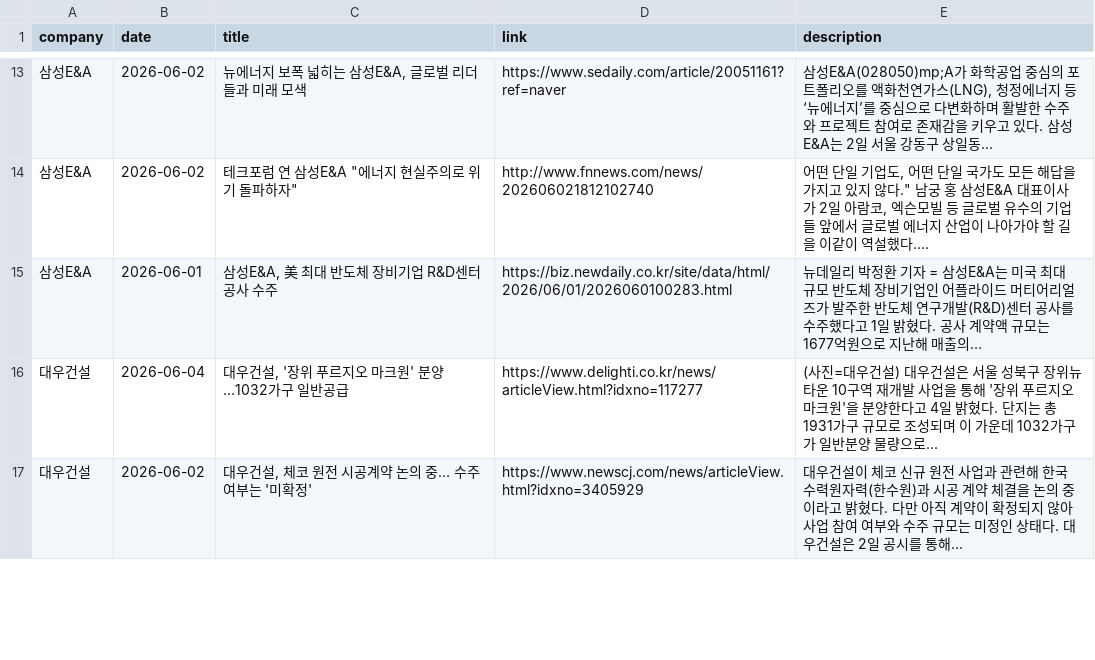
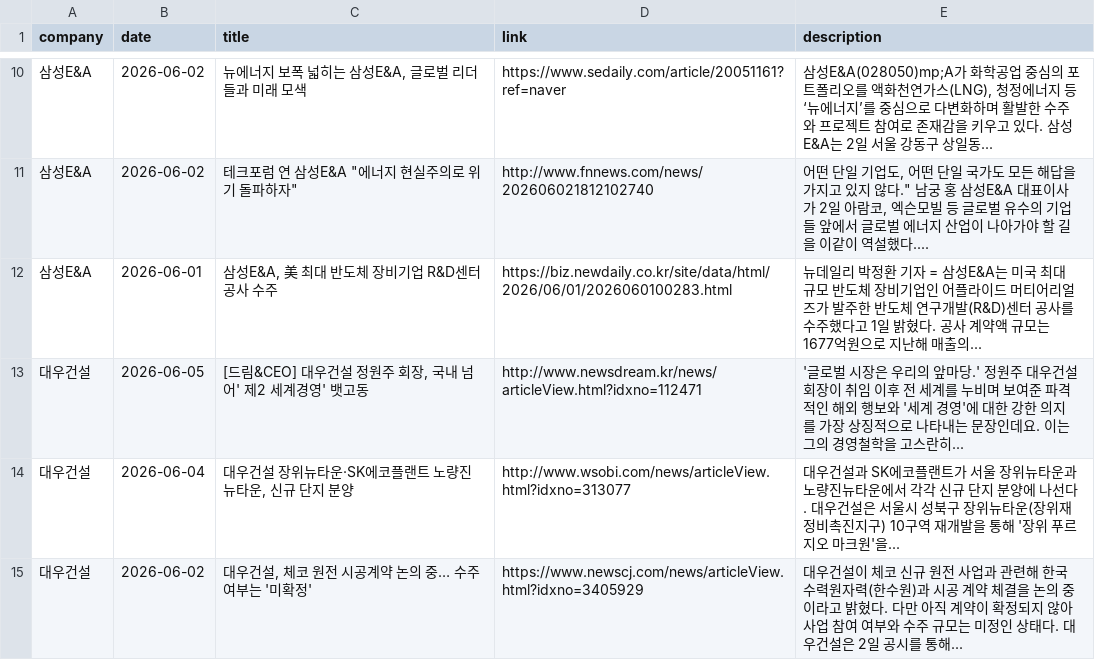
Before and after one commit to hdec-daily-news/hdec-competitors, a CSV file: 대형사_동향.csv, drawn as a sheet; only a part is shown, gaps mark what is left out; the diff covers the shown part only.

```diff
--- a/대형사_동향.csv
+++ b/대형사_동향.csv
@@ -15,3 +12,4 @@
 삼성E&A,2026-06-01,"삼성E&A, 美 최대 반도체 장비기업 R&D센터 공사 수주",https://biz.newdaily.co.kr/site/data/html/2026/06/01/2026060100283.html,뉴데일리 박정환 기자 = 삼성E&A는 미국 최대 규모 반도체 장비기업인 어플라이드 머티어리얼즈가 발주한 반도체 연구개발(R&D)센터 공사를 수주했다고 1일 밝혔다. 공사 계약액 규모는 1677억원으로 지난해 매출의...
-대우건설,2026-06-04,"대우건설, '장위 푸르지오 마크원' 분양…1032가구 일반공급",https://www.delighti.co.kr/news/articleView.html?idxno=117277,(사진=대우건설) 대우건설은 서울 성북구 장위뉴타운 10구역 재개발 사업을 통해 '장위 푸르지오 마크원'을 분양한다고 4일 밝혔다. 단지는 총 1931가구 규모로 조성되며 이 가운데 1032가구가 일반분양 물량으로...
+대우건설,2026-06-05,"[드림&CEO] 대우건설 정원주 회장, 국내 넘어' 제2 세계경영' 뱃고동",http://www.newsdream.kr/news/articleView.html?idxno=112471,'글로벌 시장은 우리의 앞마당.' 정원주 대우건설 회장이 취임 이후 전 세계를 누비며 보여준 파격적인 해외 행보와 '세계 경영'에 대한 강한 의지를 가장 상징적으로 나타내는 문장인데요. 이는 그의 경영철학을 고스란히...
+대우건설,2026-06-04,"대우건설 장위뉴타운·SK에코플랜트 노량진뉴타운, 신규 단지 분양",http://www.wsobi.com/news/articleView.html?idxno=313077,대우건설과 SK에코플랜트가 서울 장위뉴타운과 노량진뉴타운에서 각각 신규 단지 분양에 나선다. 대우건설은 서울시 성북구 장위뉴타운(장위재정비촉진지구) 10구역 재개발을 통해 '장위 푸르지오 마크원'을...
 대우건설,2026-06-02,"대우건설, 체코 원전 시공계약 논의 중… 수주 여부는 '미확정'",https://www.newscj.com/news/articleView.html?idxno=3405929,대우건설이 체코 신규 원전 사업과 관련해 한국수력원자력(한수원)과 시공 계약 체결을 논의 중이라고 밝혔다. 다만 아직 계약이 확정되지 않아 사업 참여 여부와 수주 규모는 미정인 상태다. 대우건설은 2일 공시를 통해...
```
Also changed, not shown: 8 removed rows and 1 edited cell elsewhere in this file, 1 other file.
